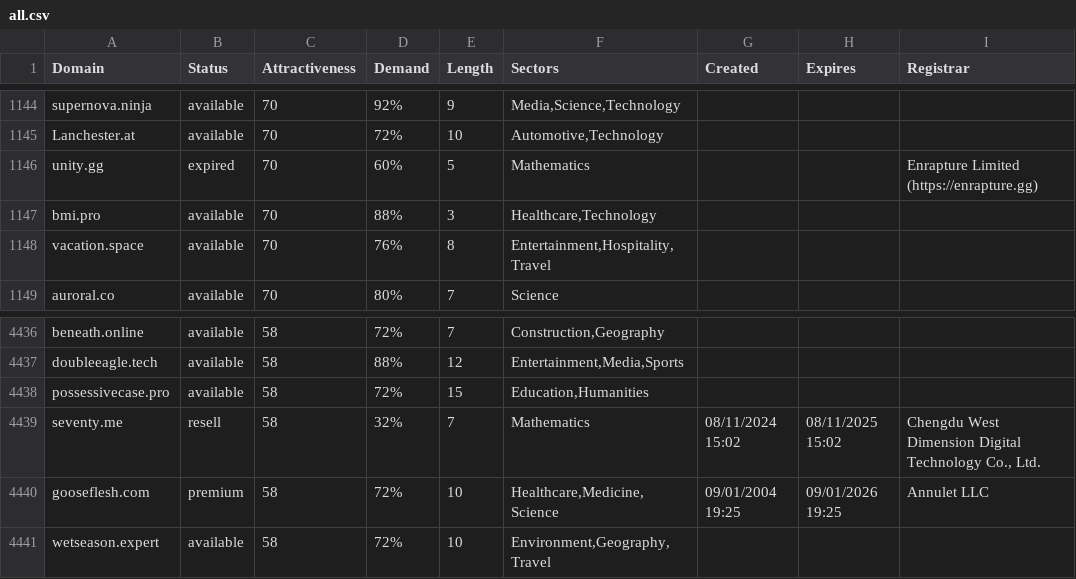
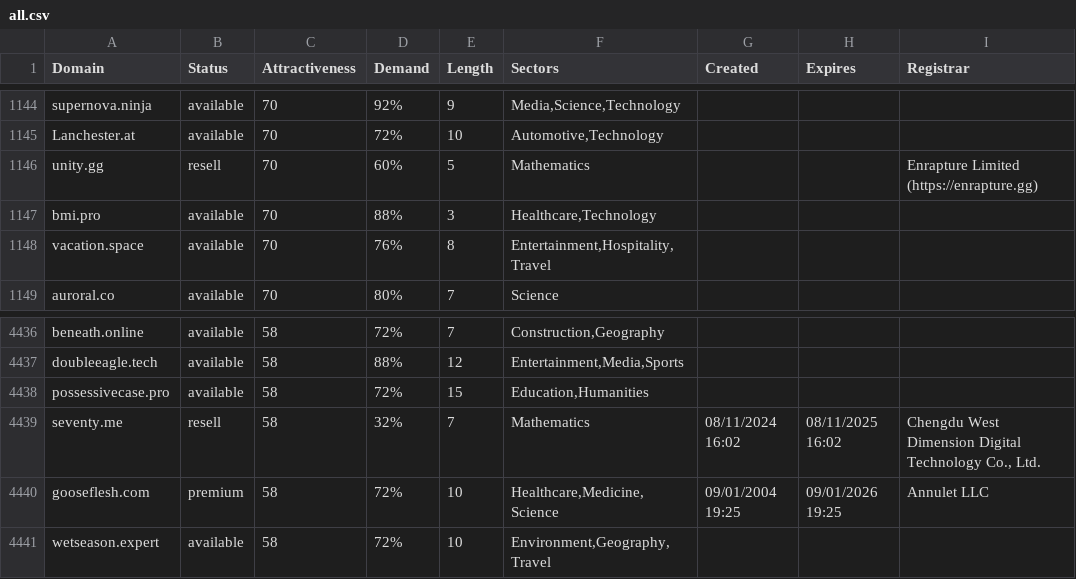
Before and after one commit to UniqueDomains/oneword-domains, a CSV file: all.csv, drawn as a sheet; only a part is shown, gaps mark what is left out; the diff covers the shown part only.

```diff
--- a/all.csv
+++ b/all.csv
@@ -1145,3 +1145,3 @@ supernova.ninja,available,70,92%,9,"Media,Science,Technology",,,
 Lanchester.at,available,70,72%,10,"Automotive,Technology",,,
-unity.gg,expired,70,60%,5,Mathematics,,,Enrapture Limited (https://enrapture.gg)
+unity.gg,resell,70,60%,5,Mathematics,,,Enrapture Limited (https://enrapture.gg)
 bmi.pro,available,70,88%,3,"Healthcare,Technology",,,
@@ -4438,3 +4438,3 @@ doubleeagle.tech,available,58,88%,12,"Entertainment,Media,Sports",,,
 possessivecase.pro,available,58,72%,15,"Education,Humanities",,,
-seventy.me,resell,58,32%,7,Mathematics,08/11/2024 15:02,08/11/2025 15:02,"Chengdu West Dimension Digital Technology Co., Ltd."
+seventy.me,resell,58,32%,7,Mathematics,08/11/2024 16:02,08/11/2025 16:02,"Chengdu West Dimension Digital Technology Co., Ltd."
 gooseflesh.com,premium,58,72%,10,"Healthcare,Medicine,Science",09/01/2004 19:25,09/01/2026 19:25,Annulet LLC
```
Also changed, not shown: 11 edited cells elsewhere in this file, 2 other files.
